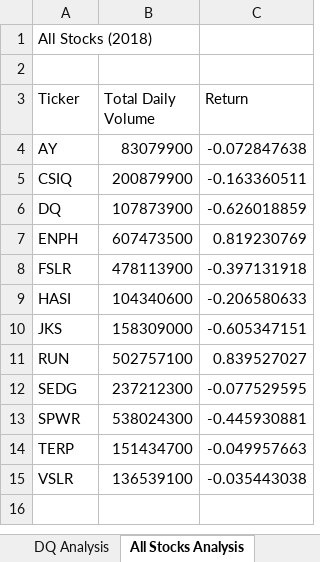
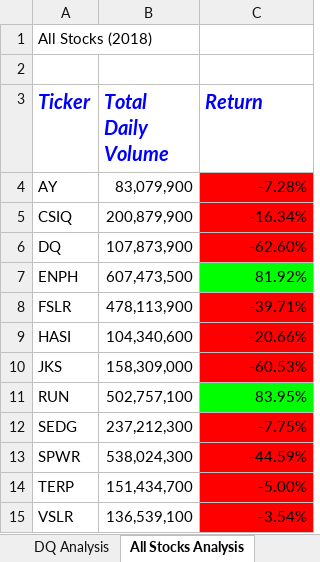
Before and after one commit to amberwnaushahi/stock-analysis, an Excel workbook: green_stocks.xlsm, sheet All Stocks Analysis, drawn as a sheet; values as stored, in another font and other column widths than the file's, no borders; the diff names each change by its address in the sheet, - before the commit and + after, or states it on an @@ line.

Commit message:
2.4.2

```diff
--- a/green_stocks.xlsm (sheet All Stocks Analysis)
+++ b/green_stocks.xlsm (sheet All Stocks Analysis)
@@ A3:C3 bold: off → on, italic: off → on, text colour: black → #0000FF, text size: larger @@
-B4 (Total Daily Volume): 83079900
+B4 (Total Daily Volume): 83,079,900
-C4 (Return): -0.072847638
+C4 (Return): -7.28%
-C4:C6 fill: none
+C4:C6 fill: #FF0000
-B5 (Total Daily Volume): 200879900
+B5 (Total Daily Volume): 200,879,900
-C5 (Return): -0.163360511
+C5 (Return): -16.34%
-B6 (Total Daily Volume): 107873900
+B6 (Total Daily Volume): 107,873,900
-C6 (Return): -0.626018859
+C6 (Return): -62.60%
-B7 (Total Daily Volume): 607473500
+B7 (Total Daily Volume): 607,473,500
-C7 (Return): 0.819230769
+C7 (Return): 81.92%
-C7 fill: none
+C7 fill: #00FF00
-B8 (Total Daily Volume): 478113900
+B8 (Total Daily Volume): 478,113,900
-C8 (Return): -0.397131918
+C8 (Return): -39.71%
-C8:C10 fill: none
+C8:C10 fill: #FF0000
-B9 (Total Daily Volume): 104340600
+B9 (Total Daily Volume): 104,340,600
-C9 (Return): -0.206580633
+C9 (Return): -20.66%
-B10 (Total Daily Volume): 158309000
+B10 (Total Daily Volume): 158,309,000
-C10 (Return): -0.605347151
+C10 (Return): -60.53%
-B11 (Total Daily Volume): 502757100
+B11 (Total Daily Volume): 502,757,100
-C11 (Return): 0.839527027
+C11 (Return): 83.95%
-C11 fill: none
+C11 fill: #00FF00
-B12 (Total Daily Volume): 237212300
+B12 (Total Daily Volume): 237,212,300
-C12 (Return): -0.077529595
+C12 (Return): -7.75%
-C12:C15 fill: none
+C12:C15 fill: #FF0000
-B13 (Total Daily Volume): 538024300
+B13 (Total Daily Volume): 538,024,300
-C13 (Return): -0.445930881
+C13 (Return): -44.59%
-B14 (Total Daily Volume): 151434700
+B14 (Total Daily Volume): 151,434,700
-C14 (Return): -0.049957663
+C14 (Return): -5.00%
-B15 (Total Daily Volume): 136539100
+B15 (Total Daily Volume): 136,539,100
-C15 (Return): -0.035443038
+C15 (Return): -3.54%
```
